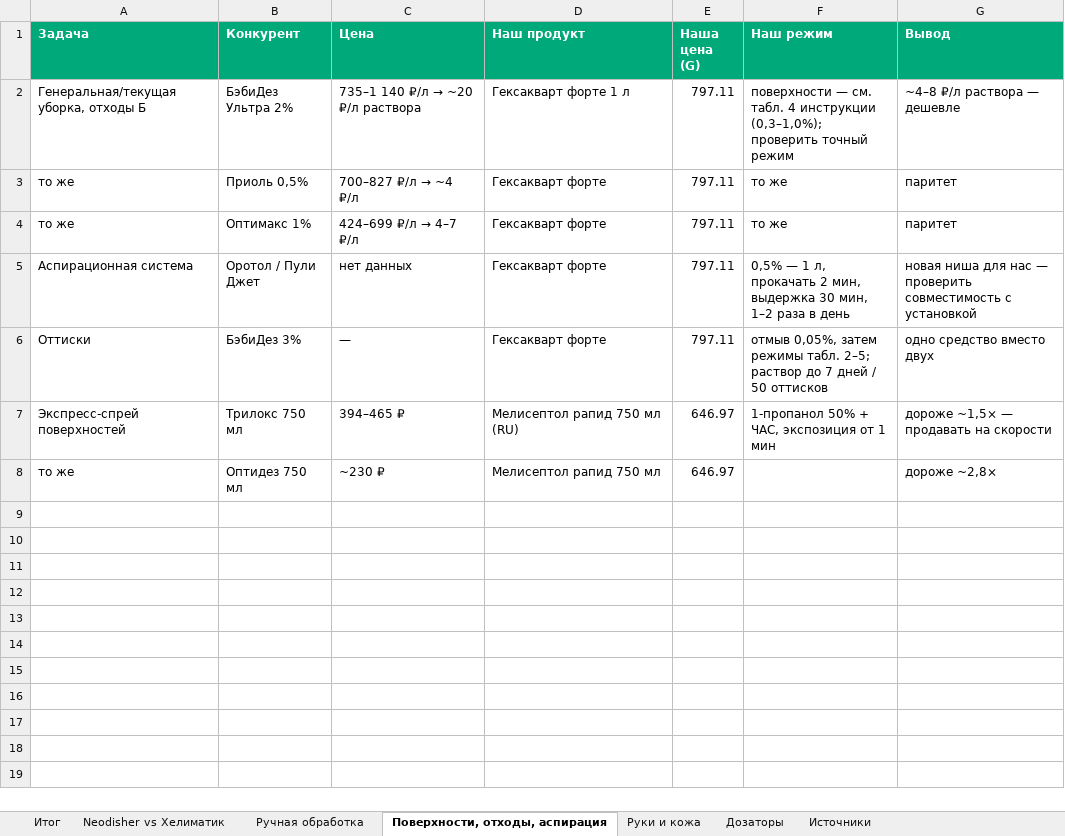
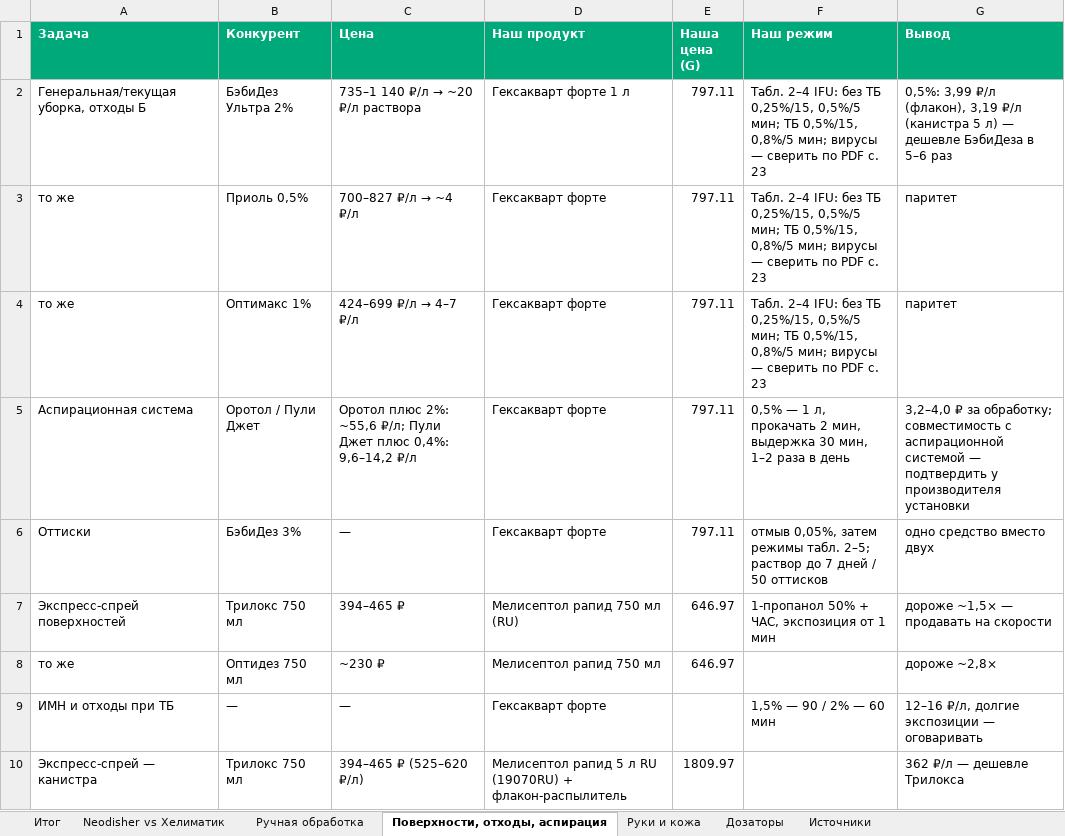
Before and after one commit to ikoptelin-dr/case, an Excel workbook: proposals/Анализ_BBraun_vs_конкуренты.xlsx, sheet Поверхности, отходы, аспирация, drawn as a sheet; values as stored, in another font and other column widths than the file's, no borders; the diff names each change by its address in the sheet, - before the commit and + after, or states it on an @@ line.

```diff
--- a/proposals/Анализ_BBraun_vs_конкуренты.xlsx (sheet Поверхности, отходы, аспирация)
+++ b/proposals/Анализ_BBraun_vs_конкуренты.xlsx (sheet Поверхности, отходы, аспирация)
-F2 (Наш режим): поверхности — см. табл. 4 инструкции (0,3–1,0%); проверить точный режим
+F2 (Наш режим): Табл. 2–4 IFU: без ТБ 0,25%/15, 0,5%/5 мин; ТБ 0,5%/15, 0,8%/5 мин; вирусы — сверить по PDF с. 23
-G2 (Вывод): ~4–8 ₽/л раствора — дешевле
+G2 (Вывод): 0,5%: 3,99 ₽/л (флакон), 3,19 ₽/л (канистра 5 л) — дешевле БэбиДеза в 5–6 раз
-F3:F4 (Наш режим): то же
+F3:F4 (Наш режим): Табл. 2–4 IFU: без ТБ 0,25%/15, 0,5%/5 мин; ТБ 0,5%/15, 0,8%/5 мин; вирусы — сверить по PDF с. 23
-C5 (Цена): нет данных
+C5 (Цена): Оротол плюс 2%: ~55,6 ₽/л; Пули Джет плюс 0,4%: 9,6–14,2 ₽/л
-G5 (Вывод): новая ниша для нас — проверить совместимость с установкой
+G5 (Вывод): 3,2–4,0 ₽ за обработку; совместимость с аспирационной системой — подтвердить у производителя установки
+row 9: ИМН и отходы при ТБ | — | — | Гексакварт форте |  | 1,5% — 90 / 2% — 60 мин | 12–16 ₽/л, долгие экспозиции — оговаривать
+row 10: Экспресс-спрей — канистра | Трилокс 750 мл | 394–465 ₽ (525–620 ₽/л) | Мелисептол рапид 5 л RU (19070RU) + флакон-распылитель | 1809.97 |  | 362 ₽/л — дешевле Трилокса
```
Also changed, not shown: sheet Neodisher vs Хелиматик, sheet Ручная обработка, sheet Итог.
